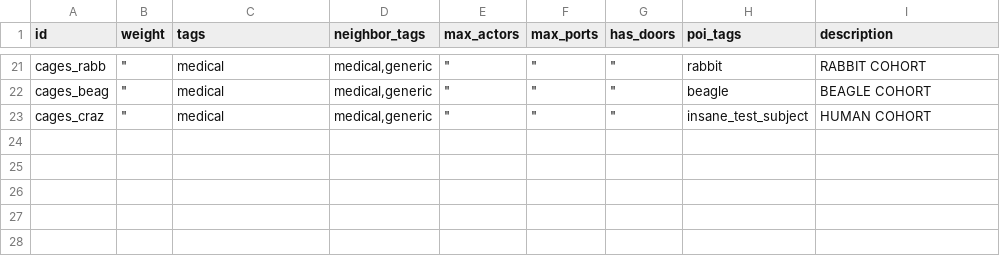
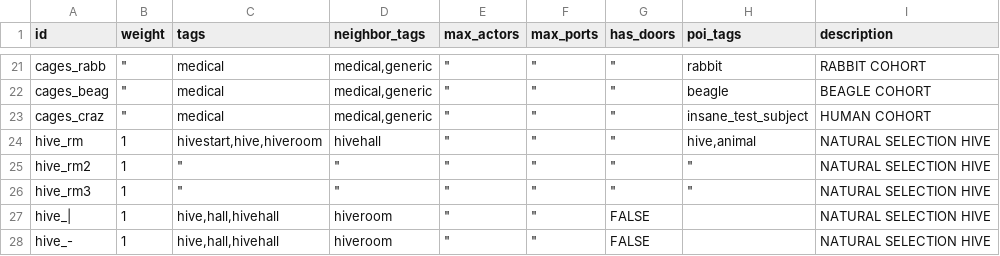
Before and after one commit to irskep/RogueKit, a CSV file: Resources/prefabs.csv, drawn as a sheet; only a part is shown, gaps mark what is left out.

Commit message:
“Hive” level

```diff
--- a/Resources/prefabs.csv
+++ b/Resources/prefabs.csv
@@ -23 +23,6 @@ cages_beag,"""",medical,"medical,generic","""","""","""",beagle,BEAGLE COHORT
 cages_craz,"""",medical,"medical,generic","""","""","""",insane_test_subject,HUMAN COHORT
+hive_rm,1,"hivestart,hive,hiveroom",hivehall,"""","""","""","hive,animal",NATURAL SELECTION HIVE
+hive_rm2,1,"""","""","""","""","""","""",NATURAL SELECTION HIVE
+hive_rm3,1,"""","""","""","""","""","""",NATURAL SELECTION HIVE
+hive_|,1,"hive,hall,hivehall",hiveroom,"""","""",FALSE,,NATURAL SELECTION HIVE
+hive_-,1,"hive,hall,hivehall",hiveroom,"""","""",FALSE,,NATURAL SELECTION HIVE
```
Also changed, not shown: Resources/stats_etc.csv, 4 other files.
